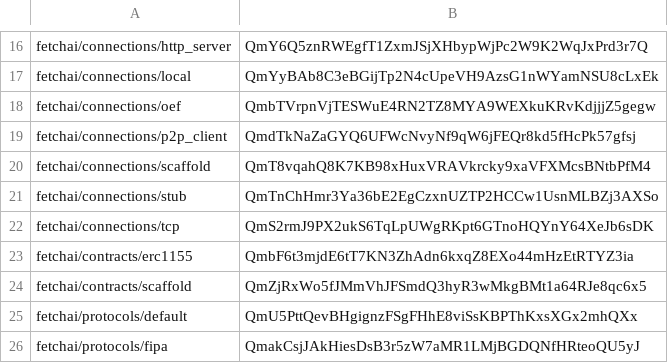
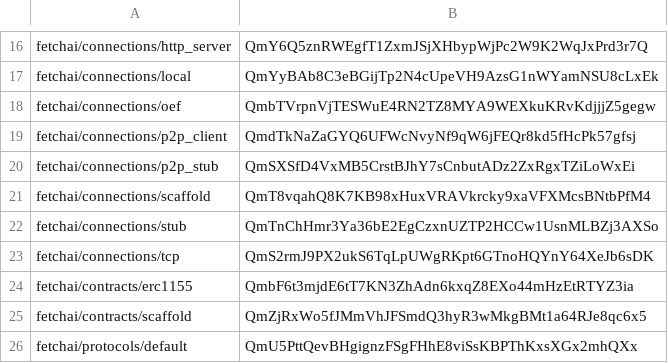
Before and after one commit to fetchai/agents-aea, a CSV file: packages/hashes.csv, drawn as a sheet; only a part is shown, gaps mark what is left out; the shorter side is filled out with more unchanged rows; the diff names each change by its address in the sheet, - before the commit and + after, or states it on an @@ line.

Commit message:
Update hashes

```diff
--- a/packages/hashes.csv
+++ b/packages/hashes.csv
+row 20: fetchai/connections/p2p_stub | QmSXSfD4VxMB5CrstBJhY7sCnbutADz2ZxRgxTZiLoWxEi
```
